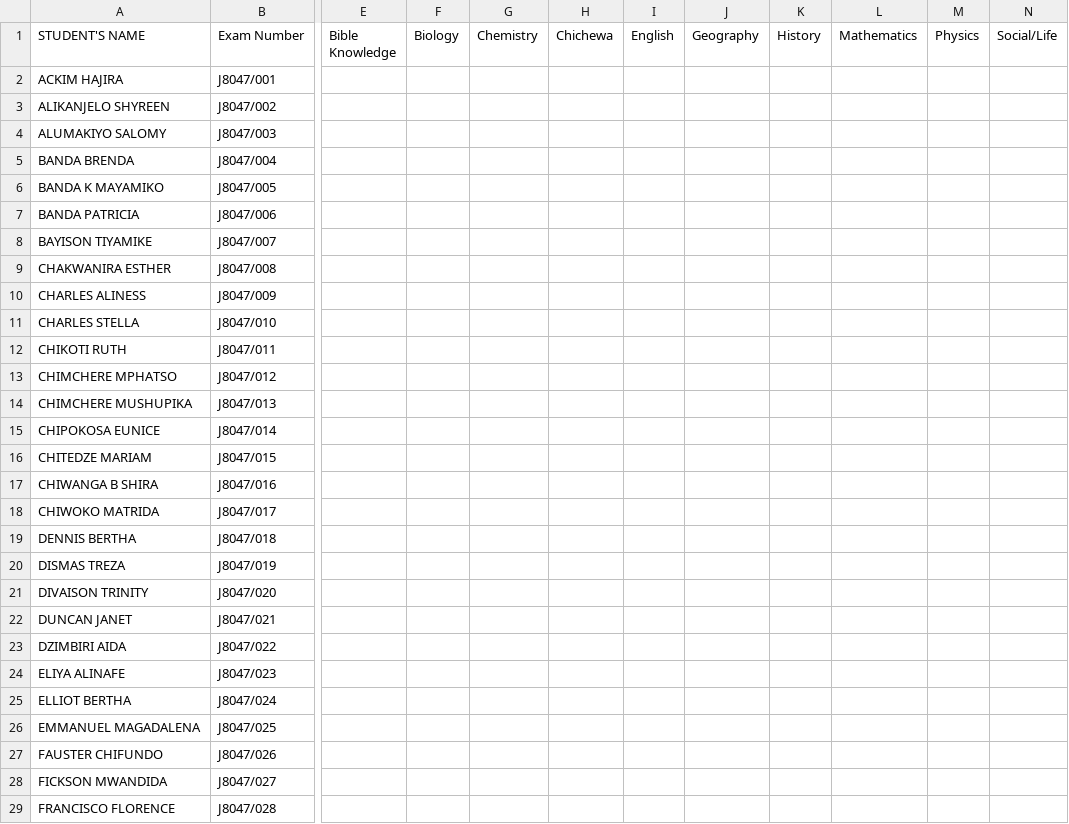
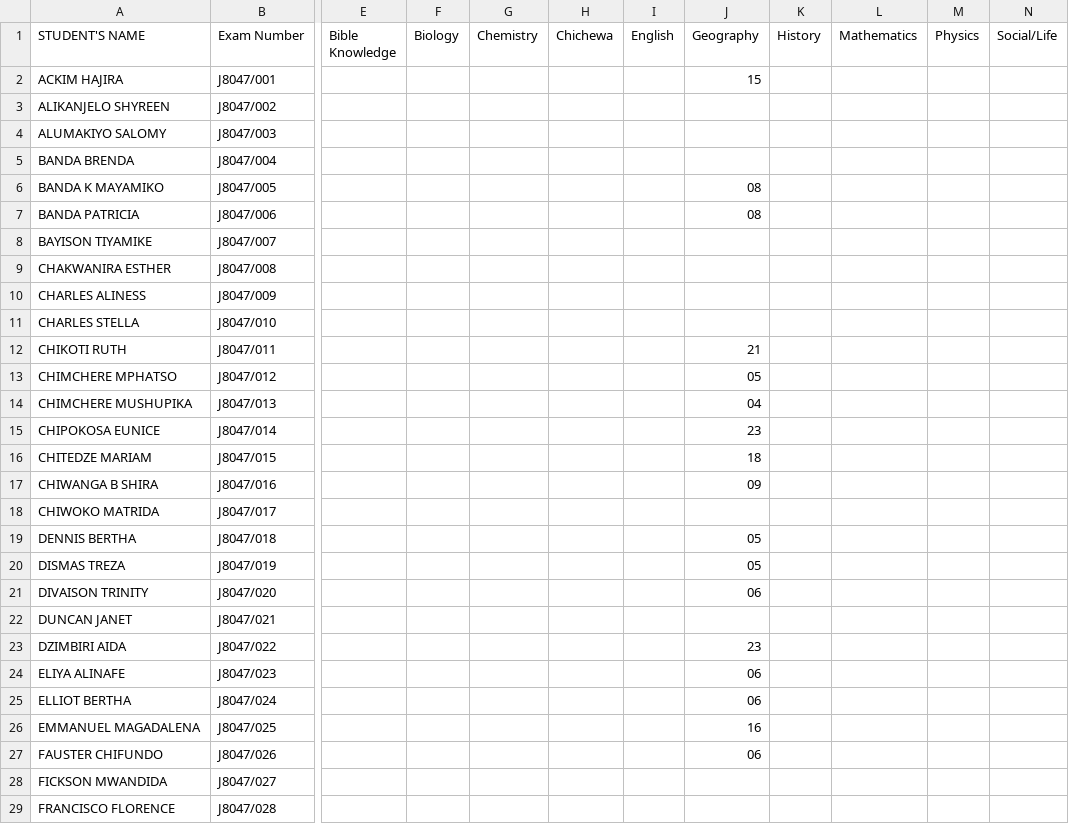
Before and after one commit to magawass/ExApp, a CSV file: form2.csv, drawn as a sheet; only a part is shown, gaps mark what is left out; the diff covers the shown part only; the diff names each change by its address in the sheet, - before the commit and + after, or states it on an @@ line.

Commit message:
Update: form2 - Geography (18/02/2026, 15:54:16)

```diff
--- a/form2.csv
+++ b/form2.csv
-J2 (Geography): (empty)
+J2 (Geography): 15
-J6:J7 (Geography): (empty)
+J6:J7 (Geography): 08
-J12 (Geography): (empty)
+J12 (Geography): 21
-J13 (Geography): (empty)
+J13 (Geography): 05
-J14 (Geography): (empty)
+J14 (Geography): 04
-J15 (Geography): (empty)
+J15 (Geography): 23
-J16 (Geography): (empty)
+J16 (Geography): 18
-J17 (Geography): (empty)
+J17 (Geography): 09
-J19:J20 (Geography): (empty)
+J19:J20 (Geography): 05
-J21 (Geography): (empty)
+J21 (Geography): 06
-J23 (Geography): (empty)
+J23 (Geography): 23
-J24:J25 (Geography): (empty)
+J24:J25 (Geography): 06
-J26 (Geography): (empty)
+J26 (Geography): 16
-J27 (Geography): (empty)
+J27 (Geography): 06
```
Also changed, not shown: 64 edited cells elsewhere in this file.
